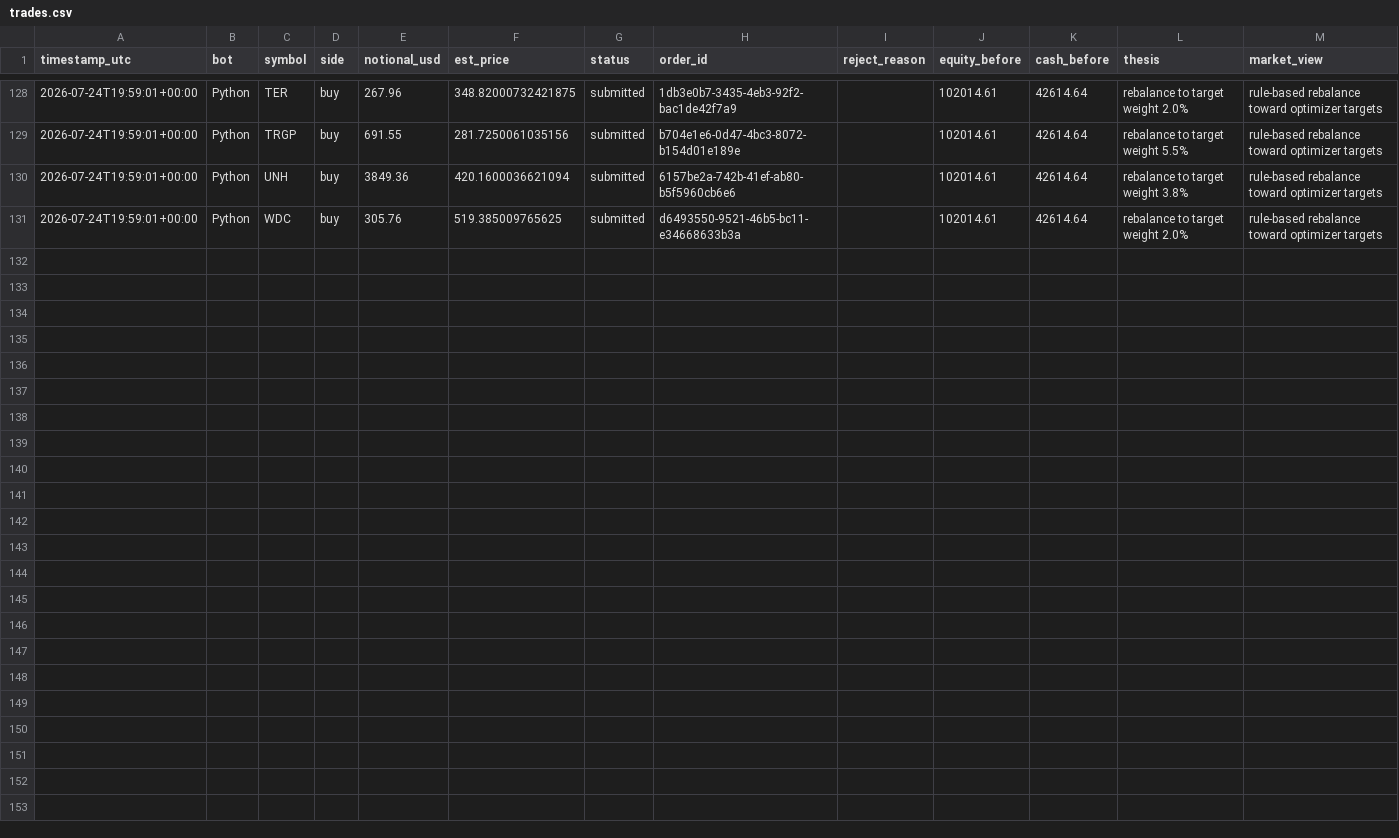
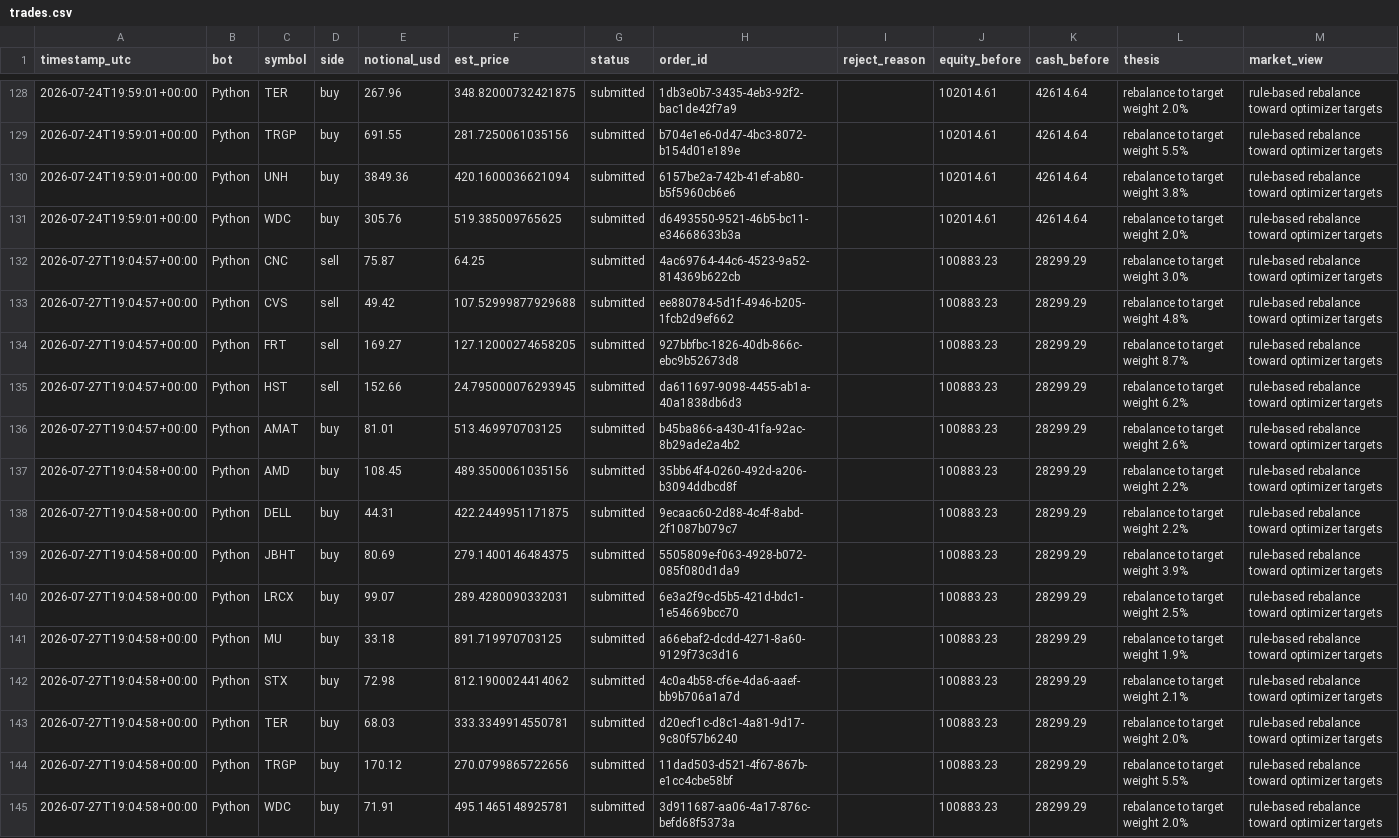
Before and after one commit to HunterGilroy/quant-research-platform, a CSV file: quant-platform/output/trades.csv, drawn as a sheet; only a part is shown, gaps mark what is left out; the diff names each change by its address in the sheet, - before the commit and + after, or states it on an @@ line.

```diff
--- a/quant-platform/output/trades.csv
+++ b/quant-platform/output/trades.csv
+row 132: 2026-07-27T19:04:57+00:00 | Python | CNC | sell | 75.87 | 64.25 | submitted | 4ac69764-44c6-4523-9a52-814369b622cb |  | 100883.23 | 28299.29 | rebalance to target weight 3.0% | rule-based rebalance toward optimizer targets
+row 133: 2026-07-27T19:04:57+00:00 | Python | CVS | sell | 49.42 | 107.52999877929688 | submitted | ee880784-5d1f-4946-b205-1fcb2d9ef662 |  | 100883.23 | 28299.29 | rebalance to target weight 4.8% | rule-based rebalance toward optimizer targets
+row 134: 2026-07-27T19:04:57+00:00 | Python | FRT | sell | 169.27 | 127.12000274658205 | submitted | 927bbfbc-1826-40db-866c-ebc9b52673d8 |  | 100883.23 | 28299.29 | rebalance to target weight 8.7% | rule-based rebalance toward optimizer targets
+row 135: 2026-07-27T19:04:57+00:00 | Python | HST | sell | 152.66 | 24.795000076293945 | submitted | da611697-9098-4455-ab1a-40a1838db6d3 |  | 100883.23 | 28299.29 | rebalance to target weight 6.2% | rule-based rebalance toward optimizer targets
+row 136: 2026-07-27T19:04:57+00:00 | Python | AMAT | buy | 81.01 | 513.469970703125 | submitted | b45ba866-a430-41fa-92ac-8b29ade2a4b2 |  | 100883.23 | 28299.29 | rebalance to target weight 2.6% | rule-based rebalance toward optimizer targets
+row 137: 2026-07-27T19:04:58+00:00 | Python | AMD | buy | 108.45 | 489.3500061035156 | submitted | 35bb64f4-0260-492d-a206-b3094ddbcd8f |  | 100883.23 | 28299.29 | rebalance to target weight 2.2% | rule-based rebalance toward optimizer targets
+row 138: 2026-07-27T19:04:58+00:00 | Python | DELL | buy | 44.31 | 422.2449951171875 | submitted | 9ecaac60-2d88-4c4f-8abd-2f1087b079c7 |  | 100883.23 | 28299.29 | rebalance to target weight 2.2% | rule-based rebalance toward optimizer targets
+row 139: 2026-07-27T19:04:58+00:00 | Python | JBHT | buy | 80.69 | 279.1400146484375 | submitted | 5505809e-f063-4928-b072-085f080d1da9 |  | 100883.23 | 28299.29 | rebalance to target weight 3.9% | rule-based rebalance toward optimizer targets
+row 140: 2026-07-27T19:04:58+00:00 | Python | LRCX | buy | 99.07 | 289.4280090332031 | submitted | 6e3a2f9c-d5b5-421d-bdc1-1e54669bcc70 |  | 100883.23 | 28299.29 | rebalance to target weight 2.5% | rule-based rebalance toward optimizer targets
+row 141: 2026-07-27T19:04:58+00:00 | Python | MU | buy | 33.18 | 891.719970703125 | submitted | a66ebaf2-dcdd-4271-8a60-9129f73c3d16 |  | 100883.23 | 28299.29 | rebalance to target weight 1.9% | rule-based rebalance toward optimizer targets
+row 142: 2026-07-27T19:04:58+00:00 | Python | STX | buy | 72.98 | 812.1900024414062 | submitted | 4c0a4b58-cf6e-4da6-aaef-bb9b706a1a7d |  | 100883.23 | 28299.29 | rebalance to target weight 2.1% | rule-based rebalance toward optimizer targets
+row 143: 2026-07-27T19:04:58+00:00 | Python | TER | buy | 68.03 | 333.3349914550781 | submitted | d20ecf1c-d8c1-4a81-9d17-9c80f57b6240 |  | 100883.23 | 28299.29 | rebalance to target weight 2.0% | rule-based rebalance toward optimizer targets
+row 144: 2026-07-27T19:04:58+00:00 | Python | TRGP | buy | 170.12 | 270.0799865722656 | submitted | 11dad503-d521-4f67-867b-e1cc4cbe58bf |  | 100883.23 | 28299.29 | rebalance to target weight 5.5% | rule-based rebalance toward optimizer targets
+row 145: 2026-07-27T19:04:58+00:00 | Python | WDC | buy | 71.91 | 495.1465148925781 | submitted | 3d911687-aa06-4a17-876c-befd68f5373a |  | 100883.23 | 28299.29 | rebalance to target weight 2.0% | rule-based rebalance toward optimizer targets
```
Also changed, not shown: quant-platform/output/decisions.csv, quant-platform/output/prices_latest.csv, 2 other files.
